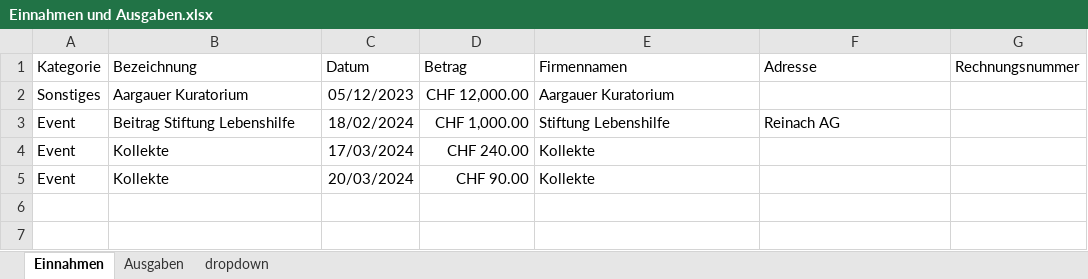
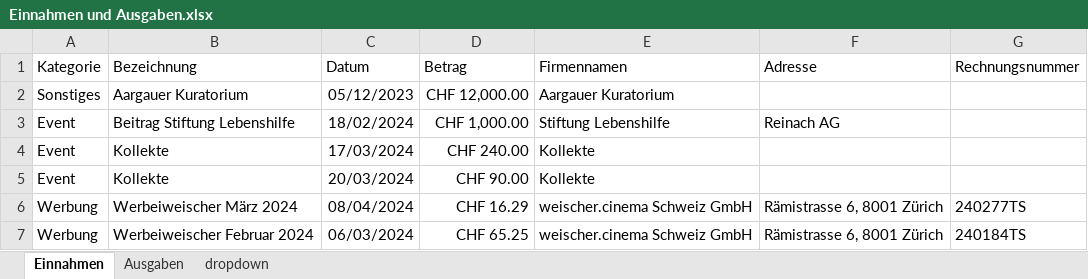
Before and after one commit to slvwagner/Kinoklub, an Excel workbook: Input/Einnahmen und Ausgaben.xlsx, sheet Einnahmen, drawn as a sheet; values as stored, in another font and other column widths than the file's, no borders; table styles not drawn; the diff names each change by its address in the sheet, - before the commit and + after, or states it on an @@ line.

```diff
--- a/Input/Einnahmen und Ausgaben.xlsx (sheet Einnahmen)
+++ b/Input/Einnahmen und Ausgaben.xlsx (sheet Einnahmen)
+row 6: Werbung | Werbeiweischer März 2024 | 08/04/2024 | CHF 16.29 | weischer.cinema Schweiz GmbH | Rämistrasse 6, 8001 Zürich | 240277TS
+row 7: Werbung | Werbeiweischer Februar 2024 | 06/03/2024 | CHF 65.25 | weischer.cinema Schweiz GmbH | Rämistrasse 6, 8001 Zürich | 240184TS
```
Also changed, not shown: sheet Ausgaben.
